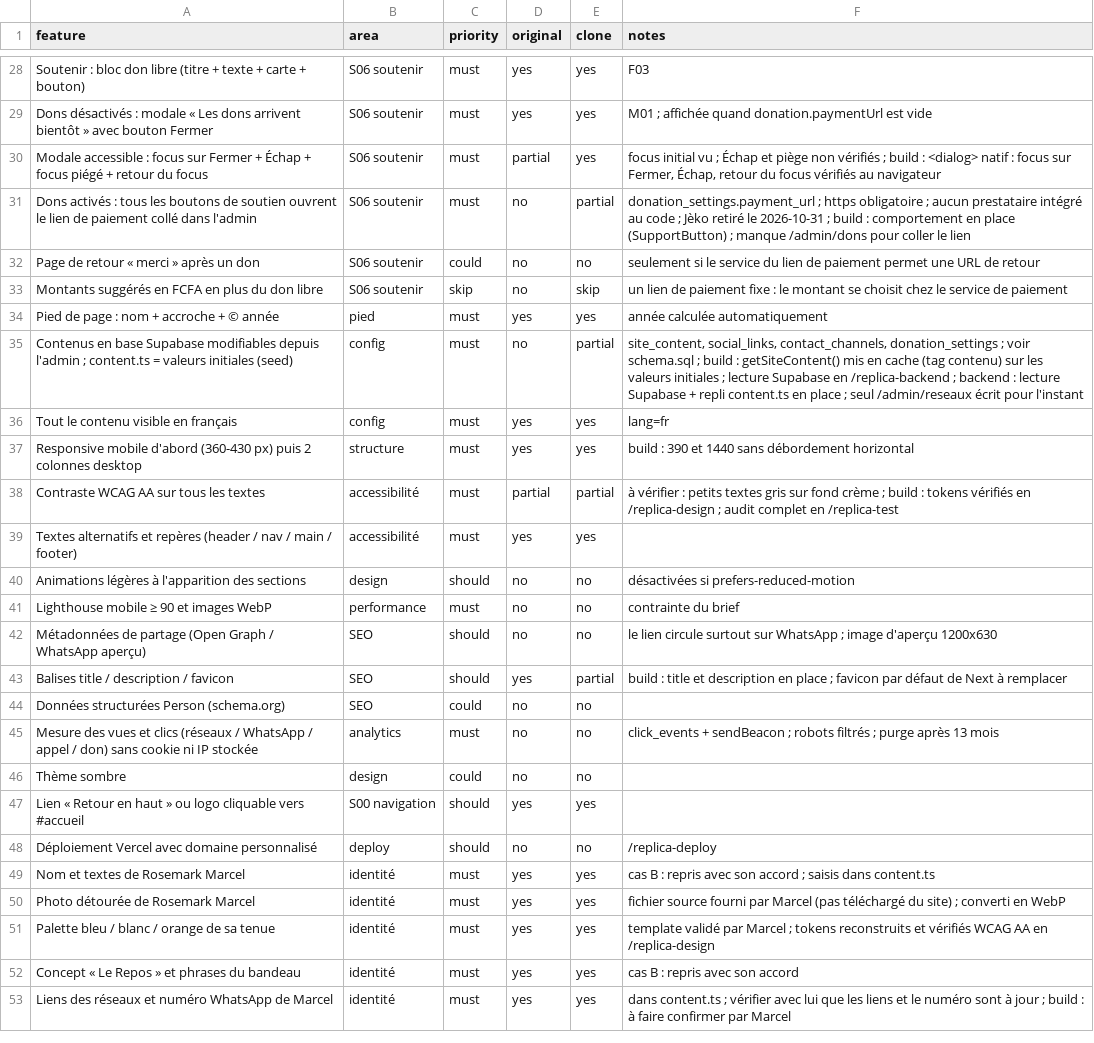
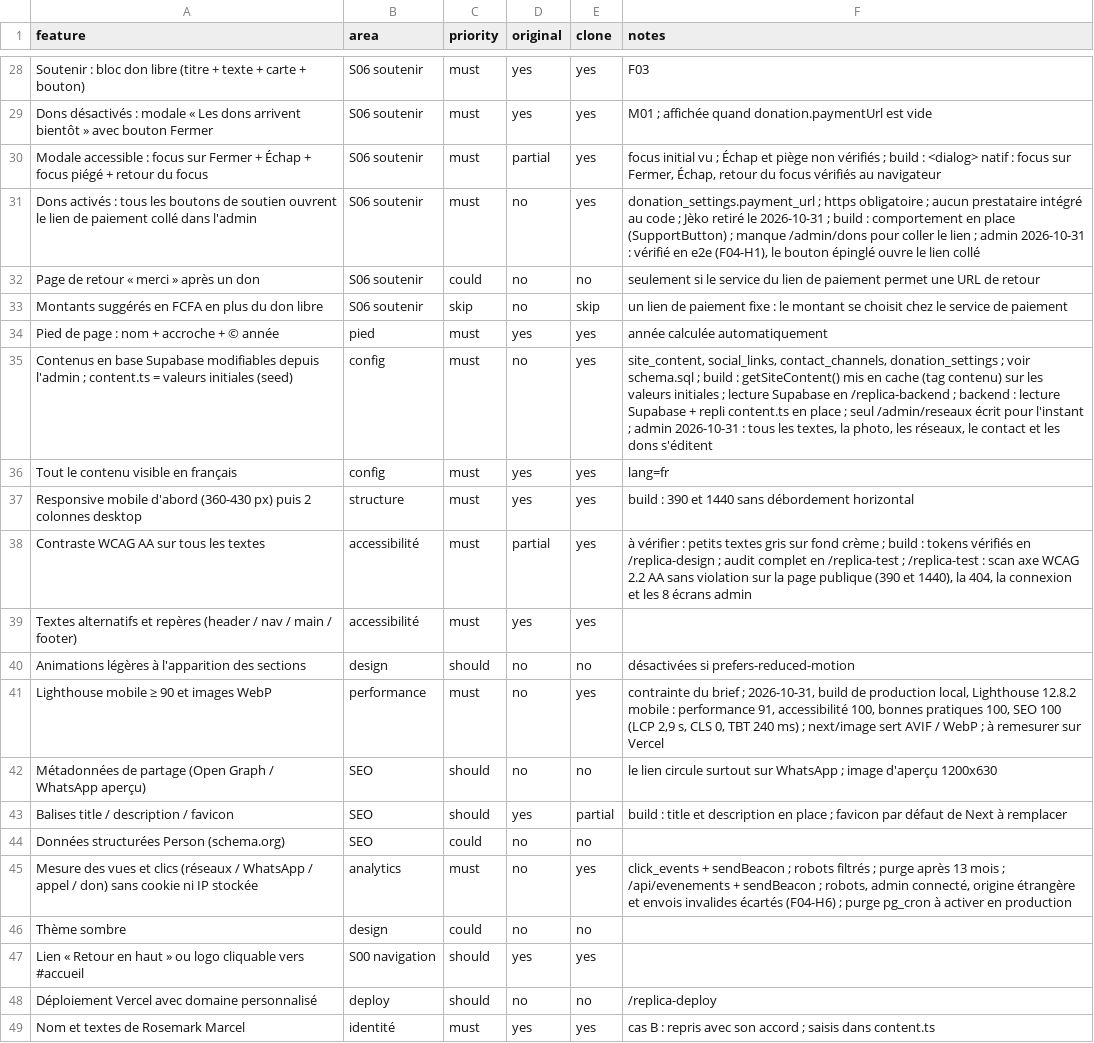
Before and after one commit to paulinnzian/rosemarkmarcel, a CSV file: replica/features.csv, drawn as a sheet; only a part is shown, gaps mark what is left out; the shorter side is filled out with more unchanged rows; the diff covers the shown part only.

```diff
--- a/replica/features.csv
+++ b/replica/features.csv
@@ -30,3 +30,3 @@ Dons désactivés : modale « Les dons arrivent bientôt » avec bouton Fermer,S
 Modale accessible : focus sur Fermer + Échap + focus piégé + retour du focus,S06 soutenir,must,partial,yes,"focus initial vu ; Échap et piège non vérifiés ; build : <dialog> natif : focus sur Fermer, Échap, retour du focus vérifiés au navigateur"
-Dons activés : tous les boutons de soutien ouvrent le lien de paiement collé dans l'admin,S06 soutenir,must,no,partial,donation_settings.payment_url ; https obligatoire ; aucun prestataire intégré au code ; Jèko retiré le 2026-10-31 ; build : comportement en place (SupportButton) ; manque /admin/dons pour coller le lien
+Dons activés : tous les boutons de soutien ouvrent le lien de paiement collé dans l'admin,S06 soutenir,must,no,yes,"donation_settings.payment_url ; https obligatoire ; aucun prestataire intégré au code ; Jèko retiré le 2026-10-31 ; build : comportement en place (SupportButton) ; manque /admin/dons pour coller le lien ; admin 2026-10-31 : vérifié en e2e (F04-H1), le bouton épinglé ouvre le lien collé"
 Page de retour « merci » après un don,S06 soutenir,could,no,no,seulement si le service du lien de paiement permet une URL de retour
@@ -34,9 +34,9 @@ Montants suggérés en FCFA en plus du don libre,S06 soutenir,skip,no,skip,un li
 Pied de page : nom + accroche + © année,pied,must,yes,yes,année calculée automatiquement
-Contenus en base Supabase modifiables depuis l'admin ; content.ts = valeurs initiales (seed),config,must,no,partial,"site_content, social_links, contact_channels, donation_settings ; voir schema.sql ; build : getSiteContent() mis en cache (tag contenu) sur les valeurs initiales ; lecture Supabase en /replica-backend ; backend : lecture Supabase + repli content.ts en place ; seul /admin/reseaux écrit pour l'instant"
+Contenus en base Supabase modifiables depuis l'admin ; content.ts = valeurs initiales (seed),config,must,no,yes,"site_content, social_links, contact_channels, donation_settings ; voir schema.sql ; build : getSiteContent() mis en cache (tag contenu) sur les valeurs initiales ; lecture Supabase en /replica-backend ; backend : lecture Supabase + repli content.ts en place ; seul /admin/reseaux écrit pour l'instant ; admin 2026-10-31 : tous les textes, la photo, les réseaux, le contact et les dons s'éditent"
 Tout le contenu visible en français,config,must,yes,yes,lang=fr
 Responsive mobile d'abord (360-430 px) puis 2 colonnes desktop,structure,must,yes,yes,build : 390 et 1440 sans débordement horizontal
-Contraste WCAG AA sur tous les textes,accessibilité,must,partial,partial,à vérifier : petits textes gris sur fond crème ; build : tokens vérifiés en /replica-design ; audit complet en /replica-test
+Contraste WCAG AA sur tous les textes,accessibilité,must,partial,yes,"à vérifier : petits textes gris sur fond crème ; build : tokens vérifiés en /replica-design ; audit complet en /replica-test ; /replica-test : scan axe WCAG 2.2 AA sans violation sur la page publique (390 et 1440), la 404, la connexion et les 8 écrans admin"
 Textes alternatifs et repères (header / nav / main / footer),accessibilité,must,yes,yes,
 Animations légères à l'apparition des sections,design,should,no,no,désactivées si prefers-reduced-motion
-Lighthouse mobile ≥ 90 et images WebP,performance,must,no,no,contrainte du brief
+Lighthouse mobile ≥ 90 et images WebP,performance,must,no,yes,"contrainte du brief ; 2026-10-31, build de production local, Lighthouse 12.8.2 mobile : performance 91, accessibilité 100, bonnes pratiques 100, SEO 100 (LCP 2,9 s, CLS 0, TBT 240 ms) ; next/image sert AVIF / WebP ; à remesurer sur Vercel"
 Métadonnées de partage (Open Graph / WhatsApp aperçu),SEO,should,no,no,le lien circule surtout sur WhatsApp ; image d'aperçu 1200x630
@@ -44,3 +44,3 @@ Balises title / description / favicon,SEO,should,yes,partial,build : title et de
 Données structurées Person (schema.org),SEO,could,no,no,
-Mesure des vues et clics (réseaux / WhatsApp / appel / don) sans cookie ni IP stockée,analytics,must,no,no,click_events + sendBeacon ; robots filtrés ; purge après 13 mois
+Mesure des vues et clics (réseaux / WhatsApp / appel / don) sans cookie ni IP stockée,analytics,must,no,yes,"click_events + sendBeacon ; robots filtrés ; purge après 13 mois ; /api/evenements + sendBeacon ; robots, admin connecté, origine étrangère et envois invalides écartés (F04-H6) ; purge pg_cron à activer en production"
 Thème sombre,design,could,no,no,
```
Also changed, not shown: 18 edited cells elsewhere in this file, 28 other files.
